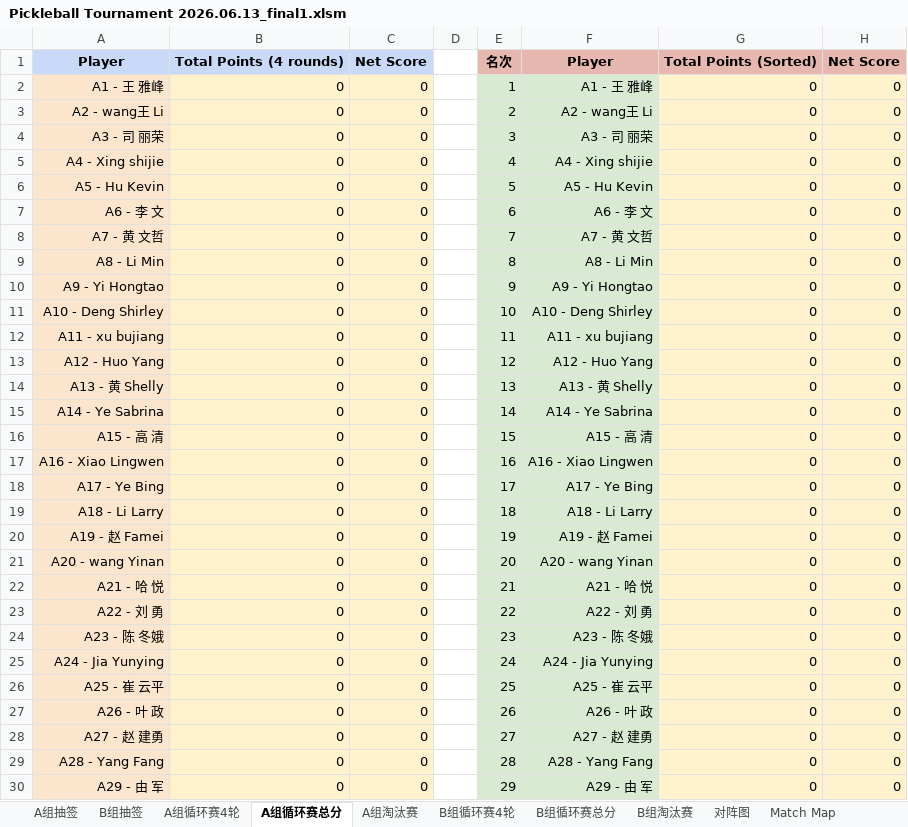
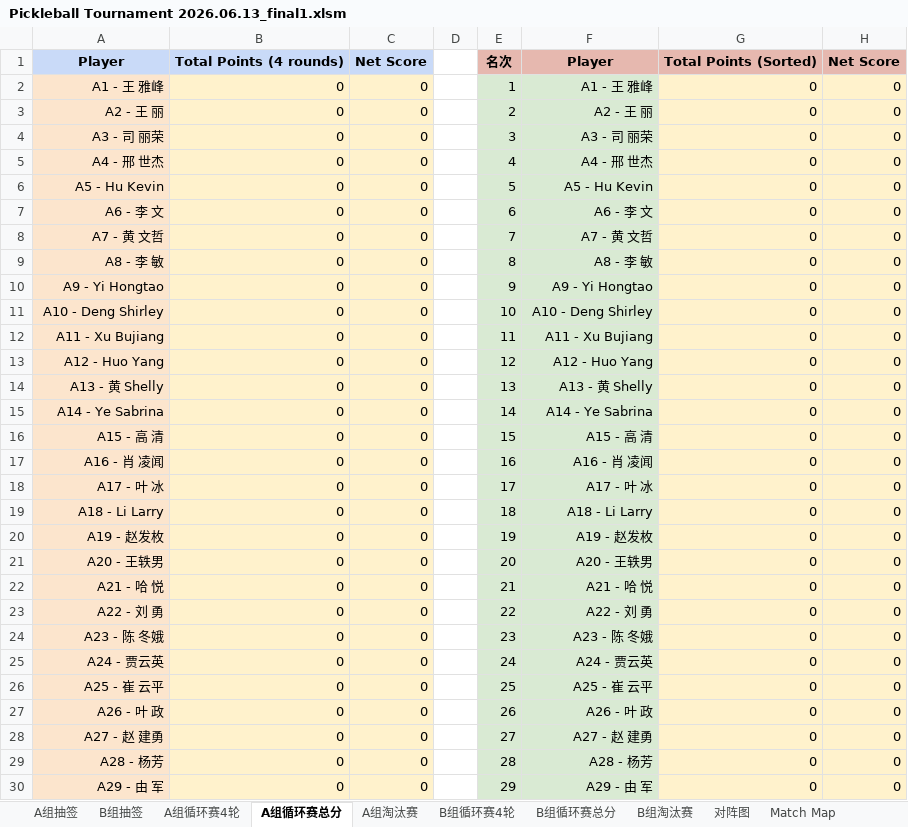
Before and after one commit to froster2006/wcca_pb_game_big_screen, an Excel workbook: Pickleball Tournament 2026.06.13_final1.xlsm, sheet A组循环赛总分, drawn as a sheet; only a part is shown; values as stored, in another font and other column widths than the file's, no borders; the diff covers the shown part only; the diff names each change by its address in the sheet, - before the commit and + after, or states it on an @@ line.

```diff
--- a/Pickleball Tournament 2026.06.13_final1.xlsm (sheet A组循环赛总分)
+++ b/Pickleball Tournament 2026.06.13_final1.xlsm (sheet A组循环赛总分)
-A3: A2 - wang王 Li
+A3: A2 - 王 丽
-F3: A2 - wang王 Li
+F3: A2 - 王 丽
-A5: A4 - Xing shijie
+A5: A4 - 邢 世杰
-F5: A4 - Xing shijie
+F5: A4 - 邢 世杰
-A9: A8 - Li Min
+A9: A8 - 李 敏
-F9: A8 - Li Min
+F9: A8 - 李 敏
-A12: A11 - xu bujiang
+A12: A11 - Xu Bujiang
-F12: A11 - xu bujiang
+F12: A11 - Xu Bujiang
-A17: A16 - Xiao Lingwen
+A17: A16 - 肖 凌闻
-F17: A16 - Xiao Lingwen
+F17: A16 - 肖 凌闻
-A18: A17 - Ye Bing
+A18: A17 - 叶 冰
-F18: A17 - Ye Bing
+F18: A17 - 叶 冰
-A20: A19 - 赵 Famei
+A20: A19 - 赵发枚
-F20: A19 - 赵 Famei
+F20: A19 - 赵发枚
-A21: A20 - wang Yinan
+A21: A20 - 王轶男
-F21: A20 - wang Yinan
+F21: A20 - 王轶男
-A25: A24 - Jia Yunying
+A25: A24 - 贾云英
-F25: A24 - Jia Yunying
+F25: A24 - 贾云英
-A29: A28 - Yang Fang
+A29: A28 - 杨芳
-F29: A28 - Yang Fang
+F29: A28 - 杨芳
```
Also changed, not shown: 8 edited cells elsewhere in this sheet, sheet All_Matches, sheet A组循环赛4轮, sheet B组循环赛4轮, sheet A组抽签, sheet B组循环赛总分, sheet A组淘汰赛, 2 more sheets, 4 other files.
